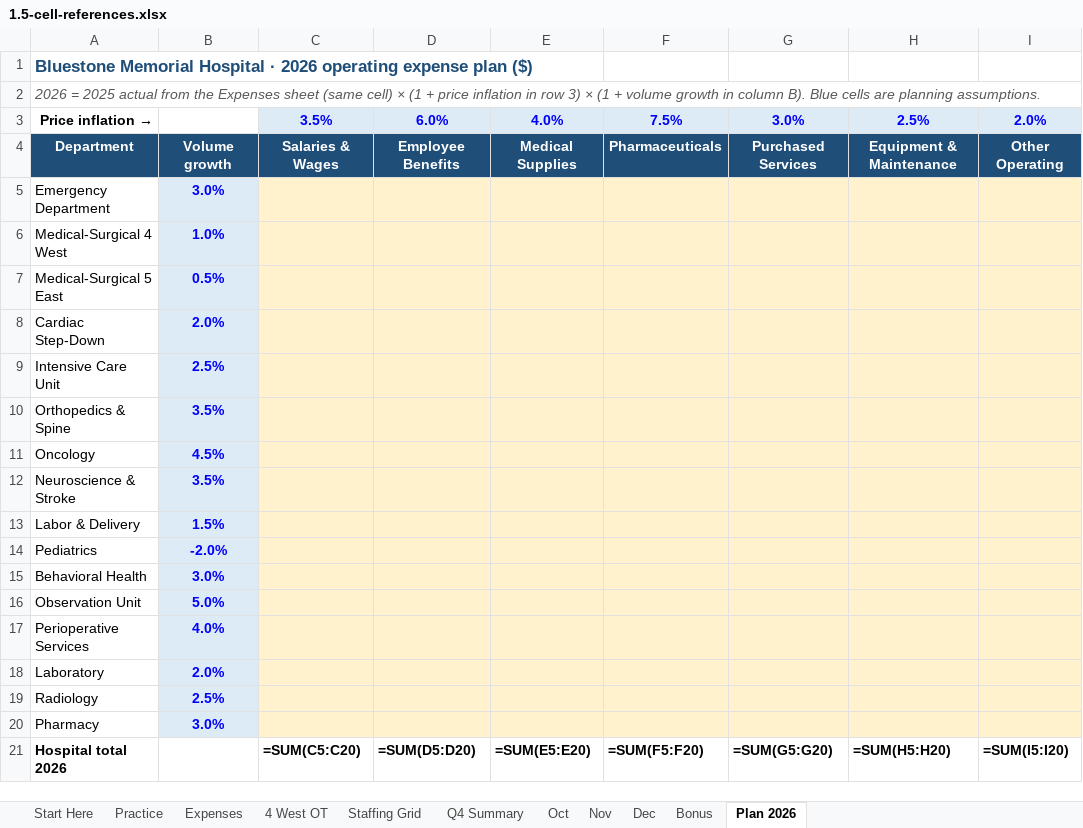
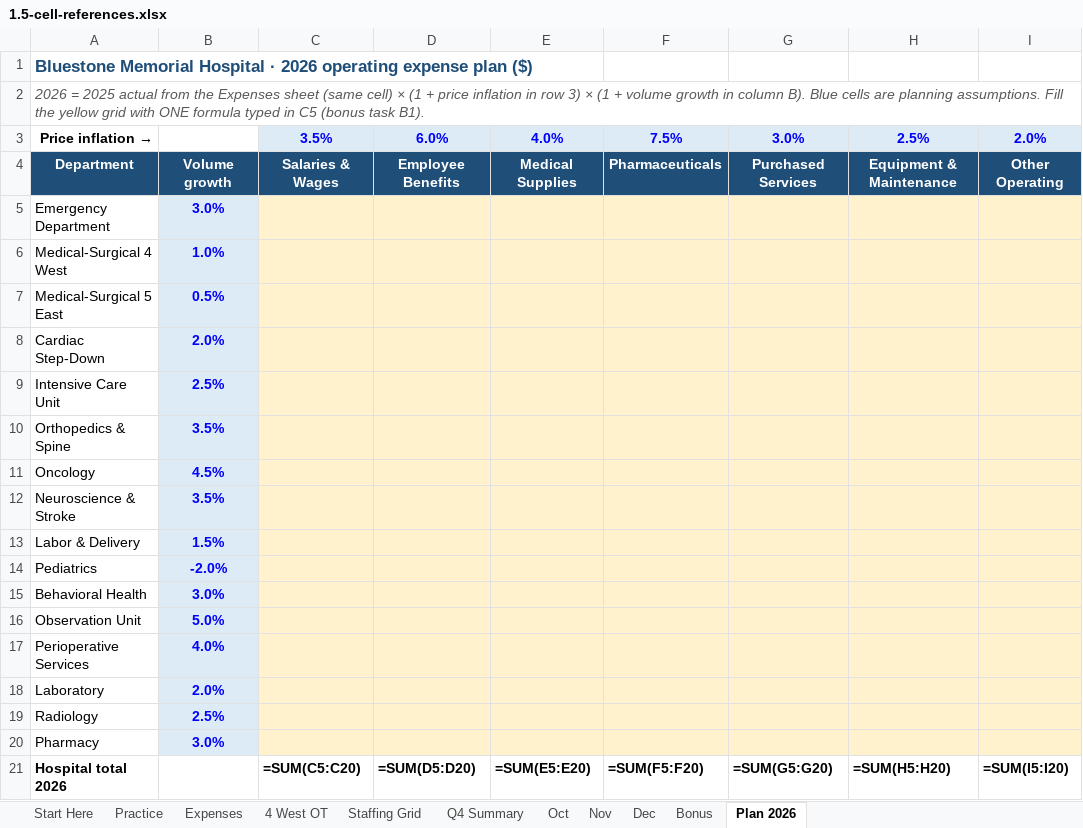
Before and after one commit to lmansf/Learn-Excel, an Excel workbook: 01-foundations/05-cell-references/1.5-cell-references.xlsx, sheet Plan 2026, drawn as a sheet; only a part is shown; values as stored, in another font and other column widths than the file's, no borders; formulas without a stored value are shown as written; the diff names each change by its address in the sheet, - before the commit and + after, or states it on an @@ line.

```diff
--- a/01-foundations/05-cell-references/1.5-cell-references.xlsx (sheet Plan 2026)
+++ b/01-foundations/05-cell-references/1.5-cell-references.xlsx (sheet Plan 2026)
-A2: …planning assumptions.
+A2: …planning assumptions. Fill the yellow grid with ONE formula typed in C5 (bonus task B1).
```
Also changed, not shown: sheet Start Here, sheet Bonus, sheet Practice, 01-foundations/01-excel-interface-navigation/1.1-excel-interface-navigation.xlsx, 01-foundations/02-data-entry-autofill/1.2-data-entry-autofill.xlsx, 48 other files.
